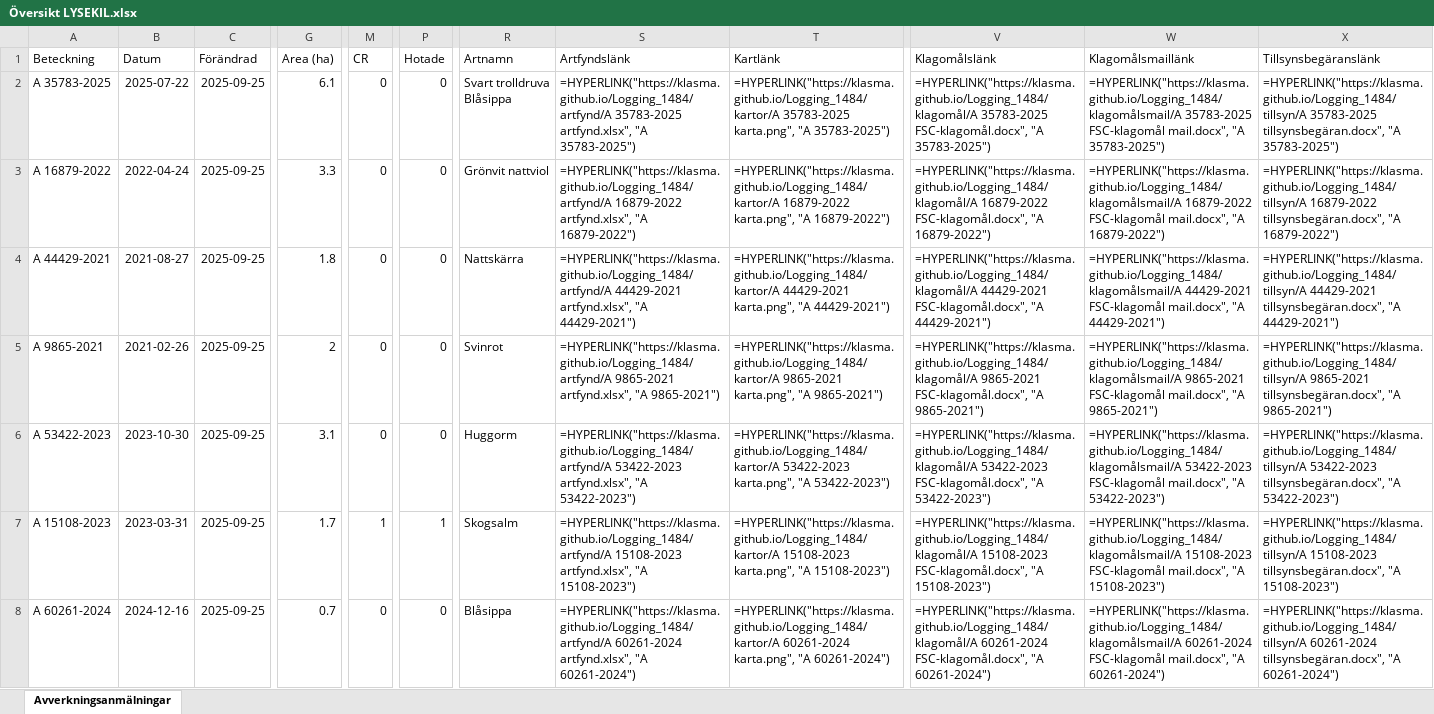
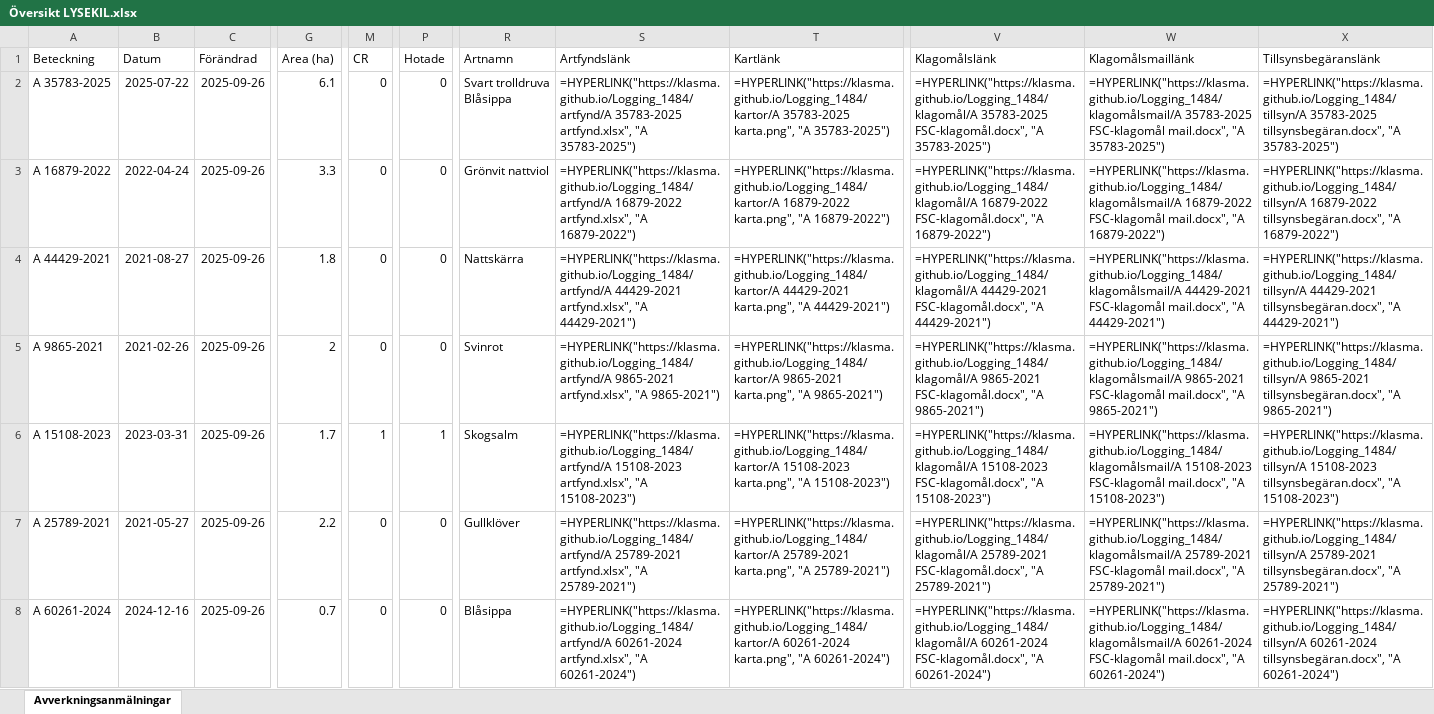
Before and after one commit to klasma/Logging_1484, an Excel workbook: Översikt LYSEKIL.xlsx, sheet Avverkningsanmälningar, drawn as a sheet; only a part is shown, gaps mark what is left out; values as stored, in another font and other column widths than the file's, no borders; formulas without a stored value are shown as written; the diff covers the shown part only; the diff names each change by its address in the sheet, - before the commit and + after, or states it on an @@ line.

```diff
--- a/Översikt LYSEKIL.xlsx (sheet Avverkningsanmälningar)
+++ b/Översikt LYSEKIL.xlsx (sheet Avverkningsanmälningar)
-C2:C8 (Förändrad): 2025-09-25
+C2:C8 (Förändrad): 2025-09-26
-A6 (Beteckning): A 53422-2023
+A6 (Beteckning): A 15108-2023
-B6 (Datum): 2023-10-30
+B6 (Datum): 2023-03-31
-G6 (Area (ha)): 3.1
+G6 (Area (ha)): 1.7
-M6 (CR): 0
+M6 (CR): 1
-P6 (Hotade): 0
+P6 (Hotade): 1
-R6 (Artnamn): Huggorm
+R6 (Artnamn): Skogsalm
-S6 (Artfyndslänk): =HYPERLINK("https://klasma.github.io/Logging_1484/artfynd/A 53422-2023 artfynd.xlsx", "A 53422-2023")
+S6 (Artfyndslänk): =HYPERLINK("https://klasma.github.io/Logging_1484/artfynd/A 15108-2023 artfynd.xlsx", "A 15108-2023")
-T6 (Kartlänk): =HYPERLINK("https://klasma.github.io/Logging_1484/kartor/A 53422-2023 karta.png", "A 53422-2023")
+T6 (Kartlänk): =HYPERLINK("https://klasma.github.io/Logging_1484/kartor/A 15108-2023 karta.png", "A 15108-2023")
-V6 (Klagomålslänk): =HYPERLINK("https://klasma.github.io/Logging_1484/klagomål/A 53422-2023 FSC-klagomål.docx", "A 53422-2023")
+V6 (Klagomålslänk): =HYPERLINK("https://klasma.github.io/Logging_1484/klagomål/A 15108-2023 FSC-klagomål.docx", "A 15108-2023")
-W6 (Klagomålsmaillänk): =HYPERLINK("https://klasma.github.io/Logging_1484/klagomålsmail/A 53422-2023 FSC-klagomål mail.docx", "A 53422-2023")
+W6 (Klagomålsmaillänk): =HYPERLINK("https://klasma.github.io/Logging_1484/klagomålsmail/A 15108-2023 FSC-klagomål mail.docx", "A 15108-2023")
-X6 (Tillsynsbegäranslänk): =HYPERLINK("https://klasma.github.io/Logging_1484/tillsyn/A 53422-2023 tillsynsbegäran.docx", "A 53422-2023")
+X6 (Tillsynsbegäranslänk): =HYPERLINK("https://klasma.github.io/Logging_1484/tillsyn/A 15108-2023 tillsynsbegäran.docx", "A 15108-2023")
-A7 (Beteckning): A 15108-2023
+A7 (Beteckning): A 25789-2021
-B7 (Datum): 2023-03-31
+B7 (Datum): 2021-05-27
-G7 (Area (ha)): 1.7
+G7 (Area (ha)): 2.2
-M7 (CR): 1
+M7 (CR): 0
-P7 (Hotade): 1
+P7 (Hotade): 0
-R7 (Artnamn): Skogsalm
+R7 (Artnamn): Gullklöver
-S7 (Artfyndslänk): =HYPERLINK("https://klasma.github.io/Logging_1484/artfynd/A 15108-2023 artfynd.xlsx", "A 15108-2023")
+S7 (Artfyndslänk): =HYPERLINK("https://klasma.github.io/Logging_1484/artfynd/A 25789-2021 artfynd.xlsx", "A 25789-2021")
-T7 (Kartlänk): =HYPERLINK("https://klasma.github.io/Logging_1484/kartor/A 15108-2023 karta.png", "A 15108-2023")
+T7 (Kartlänk): =HYPERLINK("https://klasma.github.io/Logging_1484/kartor/A 25789-2021 karta.png", "A 25789-2021")
-V7 (Klagomålslänk): =HYPERLINK("https://klasma.github.io/Logging_1484/klagomål/A 15108-2023 FSC-klagomål.docx", "A 15108-2023")
+V7 (Klagomålslänk): =HYPERLINK("https://klasma.github.io/Logging_1484/klagomål/A 25789-2021 FSC-klagomål.docx", "A 25789-2021")
-W7 (Klagomålsmaillänk): =HYPERLINK("https://klasma.github.io/Logging_1484/klagomålsmail/A 15108-2023 FSC-klagomål mail.docx", "A 15108-2023")
+W7 (Klagomålsmaillänk): =HYPERLINK("https://klasma.github.io/Logging_1484/klagomålsmail/A 25789-2021 FSC-klagomål mail.docx", "A 25789-2021")
-X7 (Tillsynsbegäranslänk): =HYPERLINK("https://klasma.github.io/Logging_1484/tillsyn/A 15108-2023 tillsynsbegäran.docx", "A 15108-2023")
+X7 (Tillsynsbegäranslänk): =HYPERLINK("https://klasma.github.io/Logging_1484/tillsyn/A 25789-2021 tillsynsbegäran.docx", "A 25789-2021")
```
Also changed, not shown: 325 edited cells elsewhere in this sheet, artfynd/A 15108-2023 artfynd.xlsx, artfynd/A 16879-2022 artfynd.xlsx, 40 other files.
